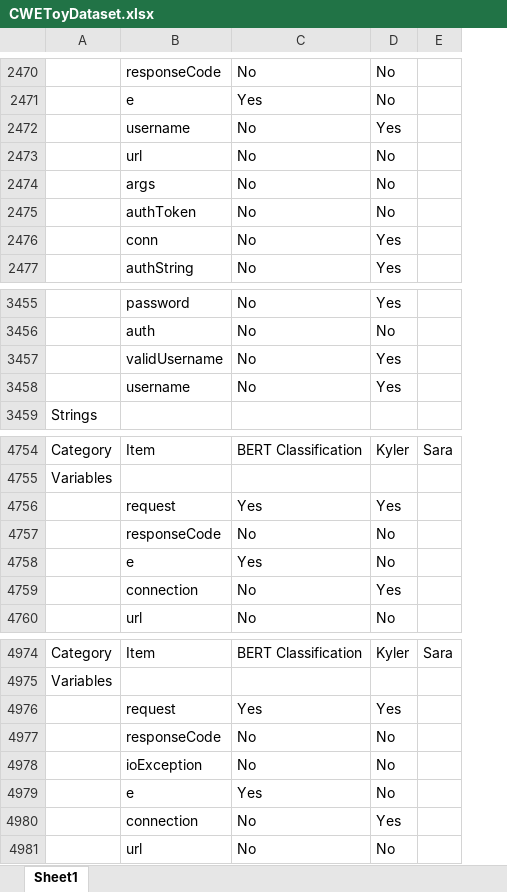
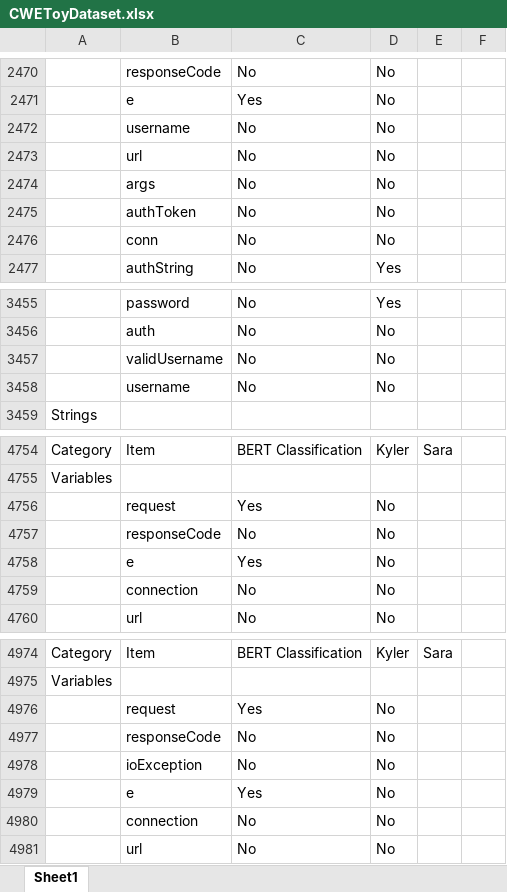
Before and after one commit to MSUSEL/hawaii-pique-cwe200, an Excel workbook: testing/Labeling/Data/CWEToyDataset.xlsx, sheet Sheet1, drawn as a sheet; only a part is shown, gaps mark what is left out; values as stored, in another font and other column widths than the file's, no cell formats; charts and pictures not drawn; removed rows and columns are numbered as before the commit, all else as after; the diff covers the shown part only; the diff names each change by its address in the sheet, - before the commit and + after, or states it on an @@ line.

```diff
--- a/testing/Labeling/Data/CWEToyDataset.xlsx (sheet Sheet1)
+++ b/testing/Labeling/Data/CWEToyDataset.xlsx (sheet Sheet1)
-column E, row 4754: Sara; row 4974: Sara
+column E, row 4754: Sara; row 4974: Sara
+column F, empty
-row 2472:  | username | No | Yes
+row 2472:  | username | No | No
-D2476: Yes
+D2476: No
-D3457: Yes
+D3457: No
-row 3458:  | username | No | Yes
+row 3458:  | username | No | No
-D4756: Yes
+D4756: No
-row 4759:  | connection | No | Yes
+row 4759:  | connection | No | No
-D4976: Yes
+D4976: No
-row 4980:  | connection | No | Yes
+row 4980:  | connection | No | No
```
Also changed, not shown: 66 added rows, 66 removed rows, 1 moved row and 148 edited cells elsewhere in this sheet, cell formats, testing/Labeling/Data/Comments.xlsx, testing/Labeling/Data/ReviewSensFiles.xlsx, 5 other files.
